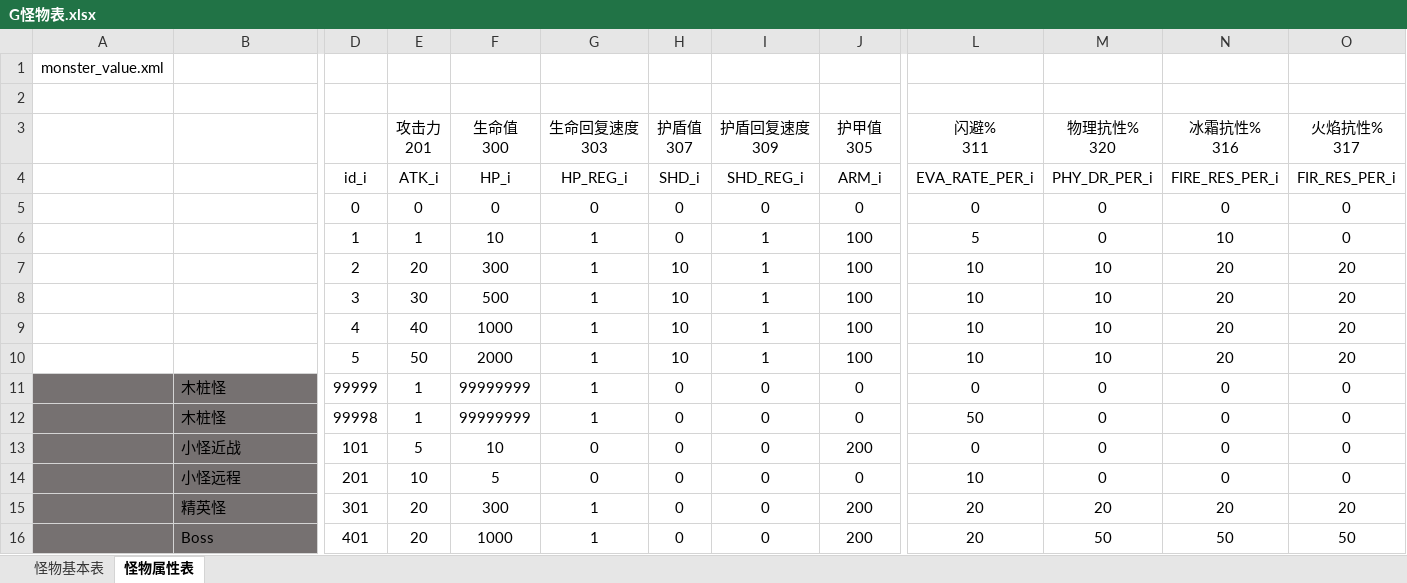
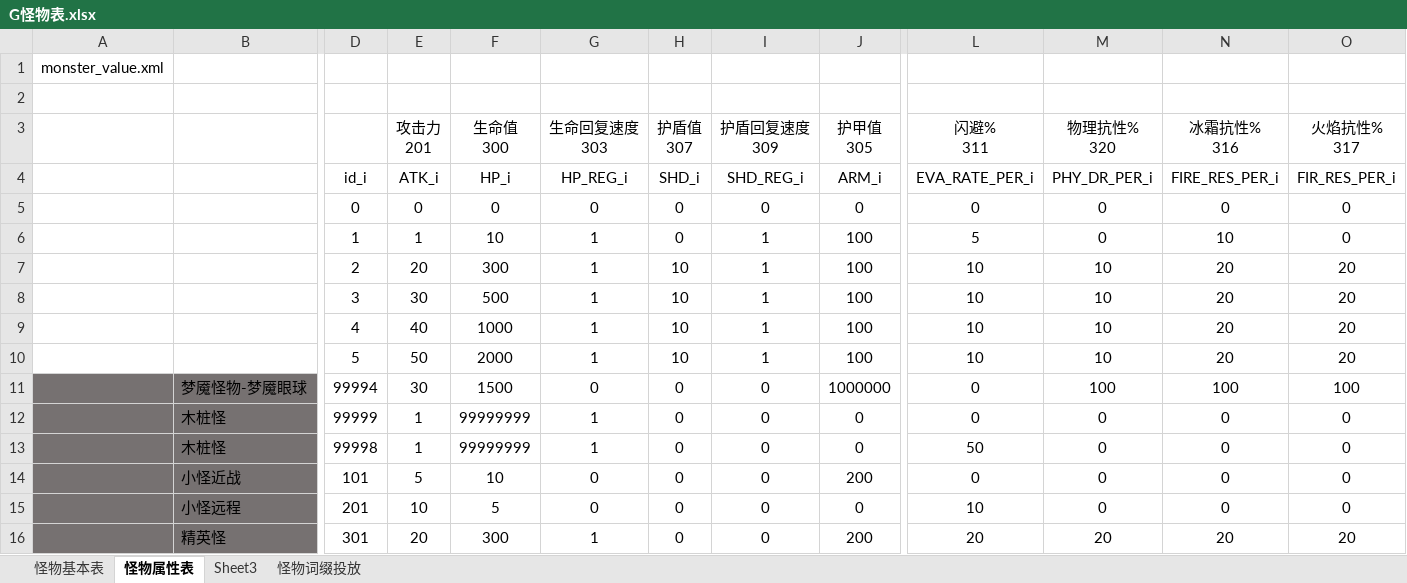
Before and after one commit to GodForsaken2026/GodForsakenMod, an Excel workbook: ModExcel/G怪物表.xlsx, sheet 怪物属性表, drawn as a sheet; only a part is shown, gaps mark what is left out; the shorter side is filled out with more unchanged rows; values as stored, in another font and other column widths than the file's, no borders; conditional formats and table styles not drawn; rows hold the shown columns only; the diff names each change by its address in the sheet, - before the commit and + after, or states it on an @@ line.

```diff
--- a/ModExcel/G怪物表.xlsx (sheet 怪物属性表)
+++ b/ModExcel/G怪物表.xlsx (sheet 怪物属性表)
+sheet tab: Sheet3
+sheet tab: 怪物词缀投放
+row 11:  | 梦魇怪物-梦魇眼球 | 99994 | 30 | 1500 | 0 | 0 | 0 | 1000000 | 0 | 100 | 100 | 100
```
Also changed, not shown: sheet 怪物基本表, ModExcel/D地图刷怪配置表.xlsx, ModExcel/D地图无尽模式.xlsx, 3 other files.
